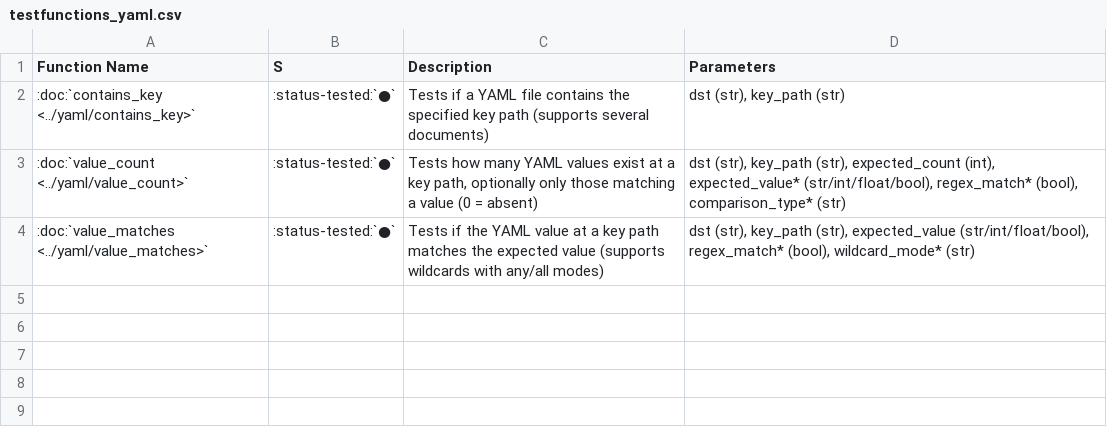
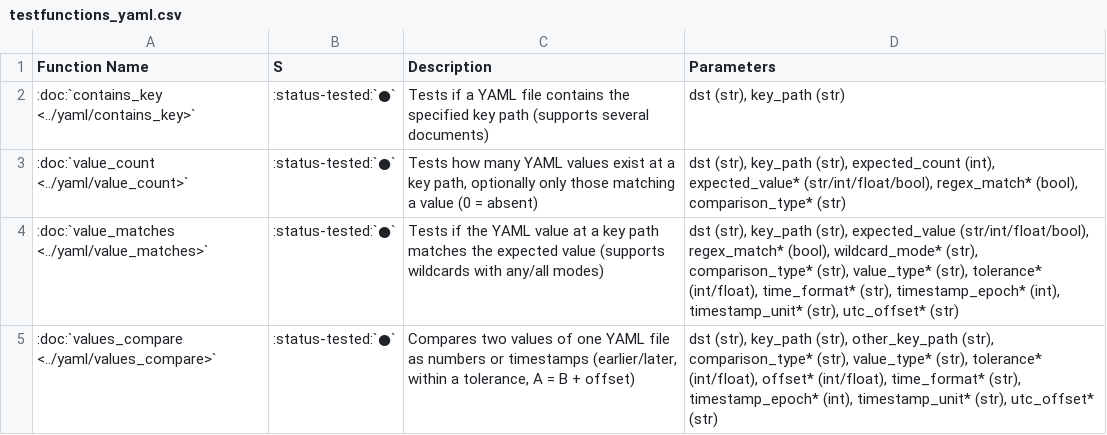
Before and after one commit to fkie-cad/adare, a CSV file: docsrc/source/_static/tables/testfunctions_yaml.csv, drawn as a sheet.

```diff
--- a/docsrc/source/_static/tables/testfunctions_yaml.csv
+++ b/docsrc/source/_static/tables/testfunctions_yaml.csv
@@ -3,2 +3,3 @@ Function Name,S,Description,Parameters
 :doc:`value_count <../yaml/value_count>`,:status-tested:`●`,"Tests how many YAML values exist at a key path, optionally only those matching a value (0 = absent)","dst (str), key_path (str), expected_count (int), expected_value* (str/int/float/bool), regex_match* (bool), comparison_type* (str)"
-:doc:`value_matches <../yaml/value_matches>`,:status-tested:`●`,Tests if the YAML value at a key path matches the expected value (supports wildcards with any/all modes),"dst (str), key_path (str), expected_value (str/int/float/bool), regex_match* (bool), wildcard_mode* (str)"
+:doc:`value_matches <../yaml/value_matches>`,:status-tested:`●`,Tests if the YAML value at a key path matches the expected value (supports wildcards with any/all modes),"dst (str), key_path (str), expected_value (str/int/float/bool), regex_match* (bool), wildcard_mode* (str), comparison_type* (str), value_type* (str), tolerance* (int/float), time_format* (str), timestamp_epoch* (int), timestamp_unit* (str), utc_offset* (str)"
+:doc:`values_compare <../yaml/values_compare>`,:status-tested:`●`,"Compares two values of one YAML file as numbers or timestamps (earlier/later, within a tolerance, A = B + offset)","dst (str), key_path (str), other_key_path (str), comparison_type* (str), value_type* (str), tolerance* (int/float), offset* (int/float), time_format* (str), timestamp_epoch* (int), timestamp_unit* (str), utc_offset* (str)"
```
Also changed, not shown: docsrc/source/_static/tables/testfunctions_all.csv, docsrc/source/_static/tables/testfunctions_json.csv, 12 other files.
